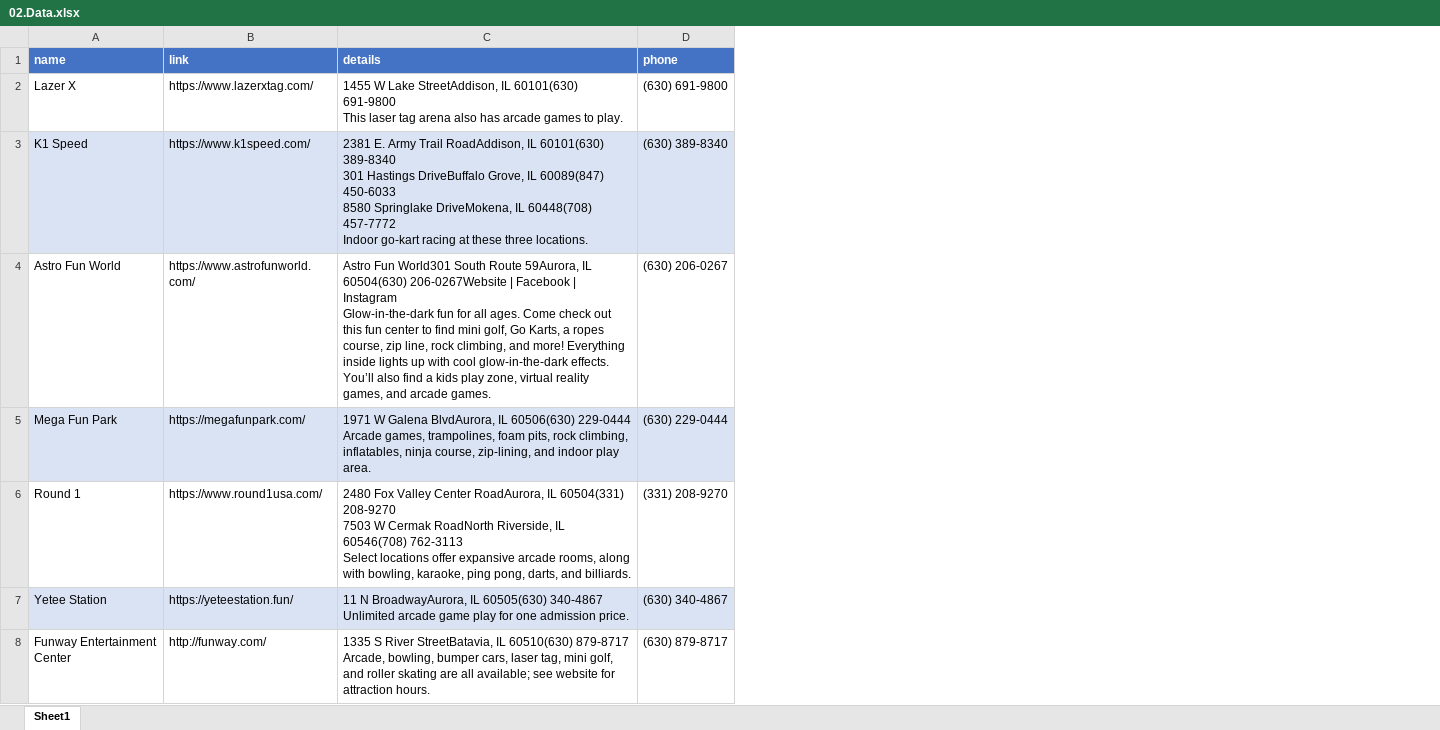
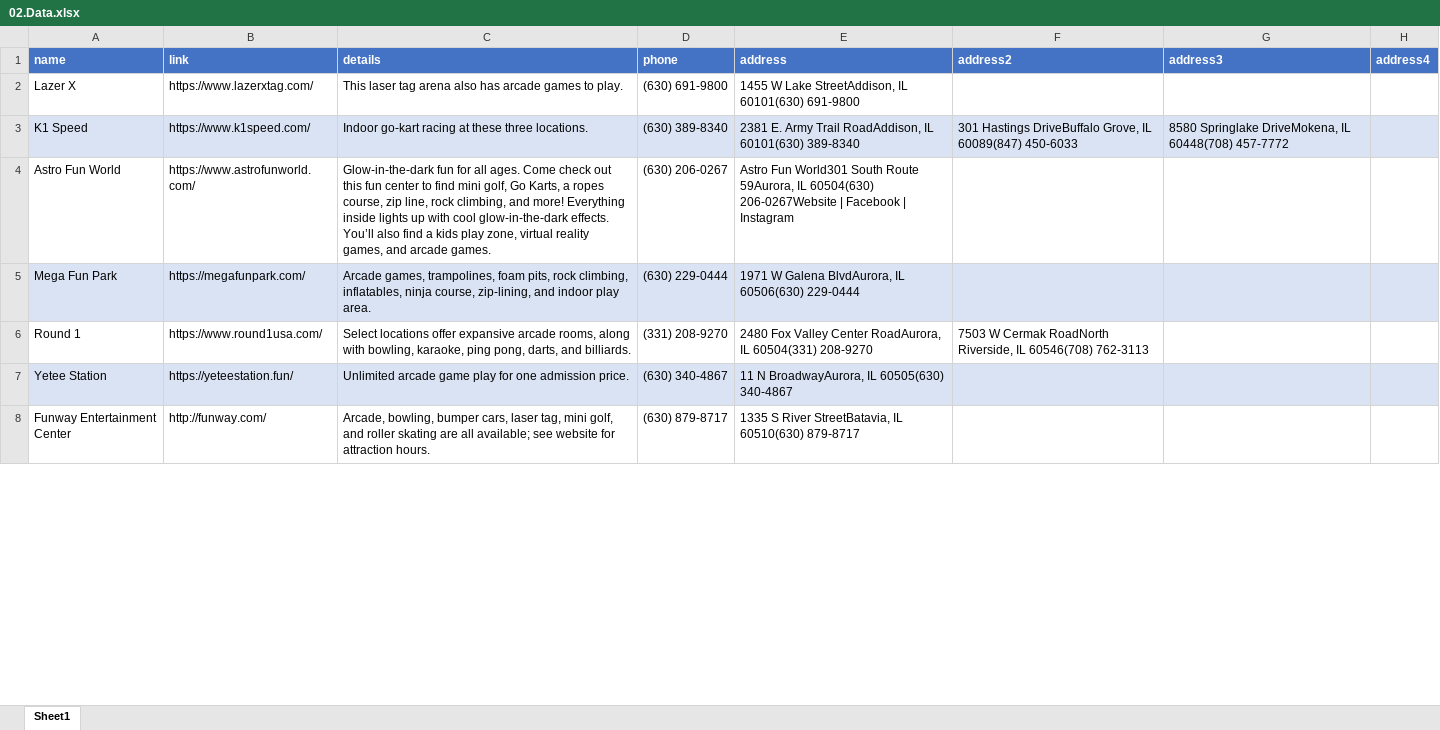
Before and after one commit to ibrahimGamal01/Multiple_Directories_Web_scraping, an Excel workbook: 02.mykidlist/extracted_data/02.Data.xlsx, sheet Sheet1, drawn as a sheet; only a part is shown; values as stored, in another font and other column widths than the file's, no borders; ↵ is a line break in a cell; the diff covers the shown part only; the diff names each change by its address in the sheet, - before the commit and + after, or states it on an @@ line.

Commit message:
Fix 02: Get Addresses

```diff
--- a/02.mykidlist/extracted_data/02.Data.xlsx (sheet Sheet1)
+++ b/02.mykidlist/extracted_data/02.Data.xlsx (sheet Sheet1)
+column E (address), rows 2-8: 1455 W Lake StreetAddison, IL 60101(630) 691-9800 | 2381 E. Army Trail RoadAddison, IL 60101(630) 389-8340 | Astro Fun World301 South Route 59Aurora, IL 60504(630) 206-0267Website | Facebook | Instagram | 1971 W Galena BlvdAurora, IL 60506(630) 229-0444 | 2480 Fox Valley Center RoadAurora, IL 60504(331) 208-9270 | 11 N BroadwayAurora, IL 60505(630) 340-4867 | 1335 S River StreetBatavia, IL 60510(630) 879-8717
+column F (address2), rows 3-6: 301 Hastings DriveBuffalo Grove, IL 60089(847) 450-6033 |  |  | 7503 W Cermak RoadNorth Riverside, IL 60546(708) 762-3113
+column G (address3), row 3: 8580 Springlake DriveMokena, IL 60448(708) 457-7772
+column H (address4), empty
-C2 (details): 1455 W Lake StreetAddison, IL 60101(630) 691-9800 ↵ This laser…
+C2 (details): This laser…
-C3 (details): 2381 E. Army Trail RoadAddison, IL 60101(630) 389-8340 ↵ 301 Hastings DriveBuffalo Grove, IL 60089(847) 450-6033 ↵ 8580 Springlake DriveMokena, IL 60448(708) 457-7772 ↵ Indoor go-kart…
+C3 (details): Indoor go-kart…
-C4 (details): Astro Fun World301 South Route 59Aurora, IL 60504(630) 206-0267Website | Facebook | Instagram ↵ Glow-in-the-dark fun…
+C4 (details): Glow-in-the-dark fun…
-C5 (details): 1971 W Galena BlvdAurora, IL 60506(630) 229-0444 ↵ Arcade games,…
+C5 (details): Arcade games,…
-C6 (details): 2480 Fox Valley Center RoadAurora, IL 60504(331) 208-9270 ↵ 7503 W Cermak RoadNorth Riverside, IL 60546(708) 762-3113 ↵ Select locations…
+C6 (details): Select locations…
-C7 (details): 11 N BroadwayAurora, IL 60505(630) 340-4867 ↵ Unlimited arcade…
+C7 (details): Unlimited arcade…
-C8 (details): 1335 S River StreetBatavia, IL 60510(630) 879-8717 ↵ Arcade, bowling,…
+C8 (details): Arcade, bowling,…
```
Also changed, not shown: 23 edited cells elsewhere in this sheet, 3 other files.
